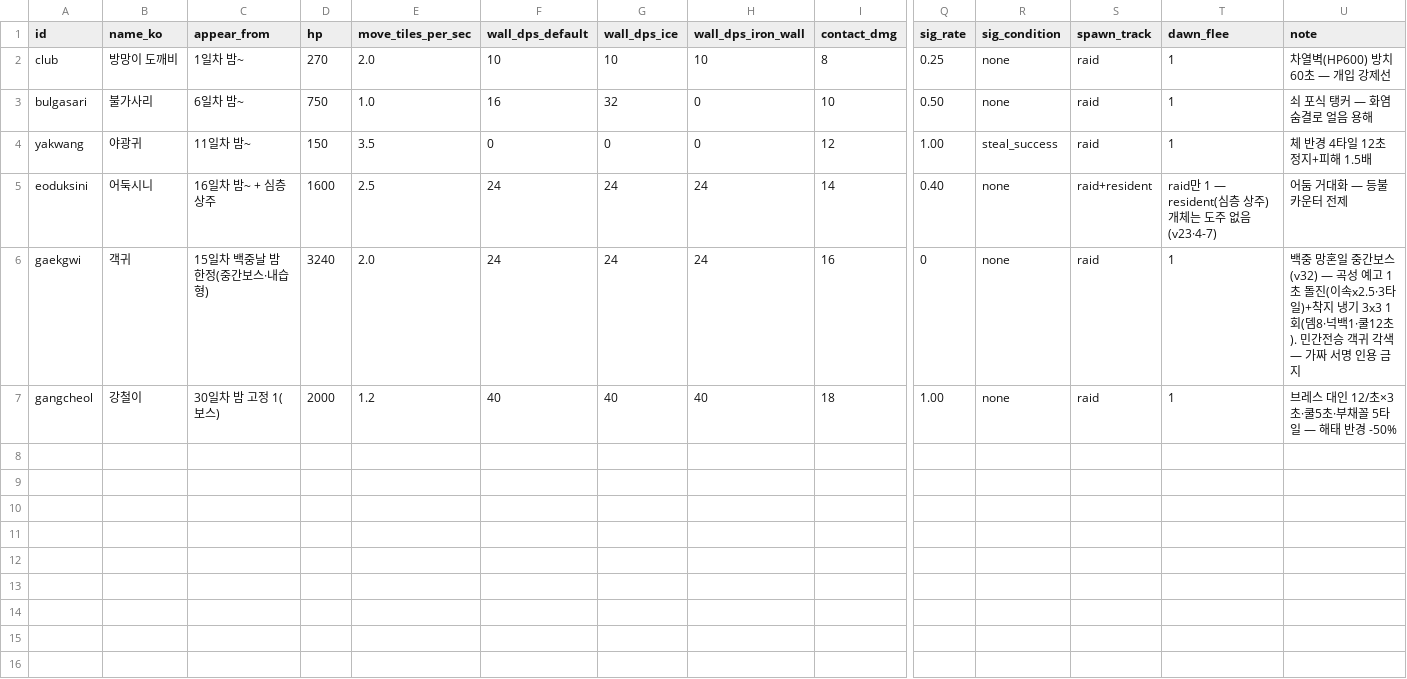
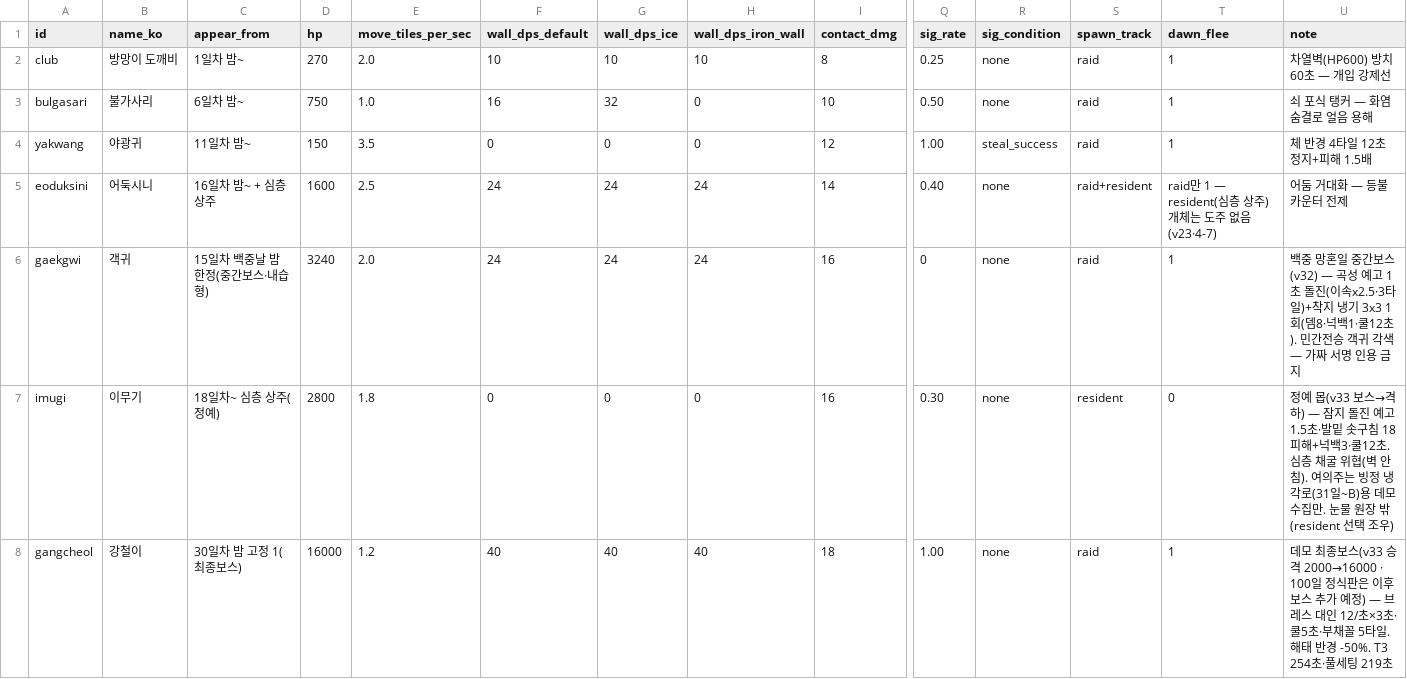
Before and after one commit to longzzo/visonAIGameDesignCrew, a CSV file: workspace/projects/pmrixgw33/kit/data/yokai-stats.csv, drawn as a sheet; only a part is shown, gaps mark what is left out; addresses are those after the commit; rows hold the shown columns only; the diff names each change by its address in the sheet, - before the commit and + after, or states it on an @@ line.

```diff
--- a/workspace/projects/pmrixgw33/kit/data/yokai-stats.csv
+++ b/workspace/projects/pmrixgw33/kit/data/yokai-stats.csv
+row 7: imugi | 이무기 | 18일차~ 심층 상주(정예) | 2800 | 1.8 | 0 | 0 | 0 | 16 | 0.30 | none | resident | 0 | 정예 몹(v33 보스→격하) — 잠지 돌진 예고1.5초·발밑 솟구침 18피해+넉백3·쿨12초. 심층 채굴 위협(벽 안 침). 여의주는 빙정 냉각로(31일~B)용 데모 수집만. 눈물 원장 밖(resident 선택 조우)
-C8 (appear_from): 30일차 밤 고정 1(보스)
+C8 (appear_from): 30일차 밤 고정 1(최종보스)
-D8 (hp): 2000
+D8 (hp): 16000
-U8 (note): 브레스 대인 12/초×3초·쿨5초·부채꼴 5타일 — 해태 반경 -50%
+U8 (note): 데모 최종보스(v33 승격 2000→16000 · 100일 정식판은 이후 보스 추가 예정) — 브레스 대인 12/초×3초·쿨5초·부채꼴 5타일. 해태 반경 -50%. T3 254초·풀세팅 219초
```
Also changed, not shown: workspace/projects/pmrixgw33/kit/data/bosses.csv, workspace/projects/pmrixgw33/kit/data/drops.csv, 4 other files.
